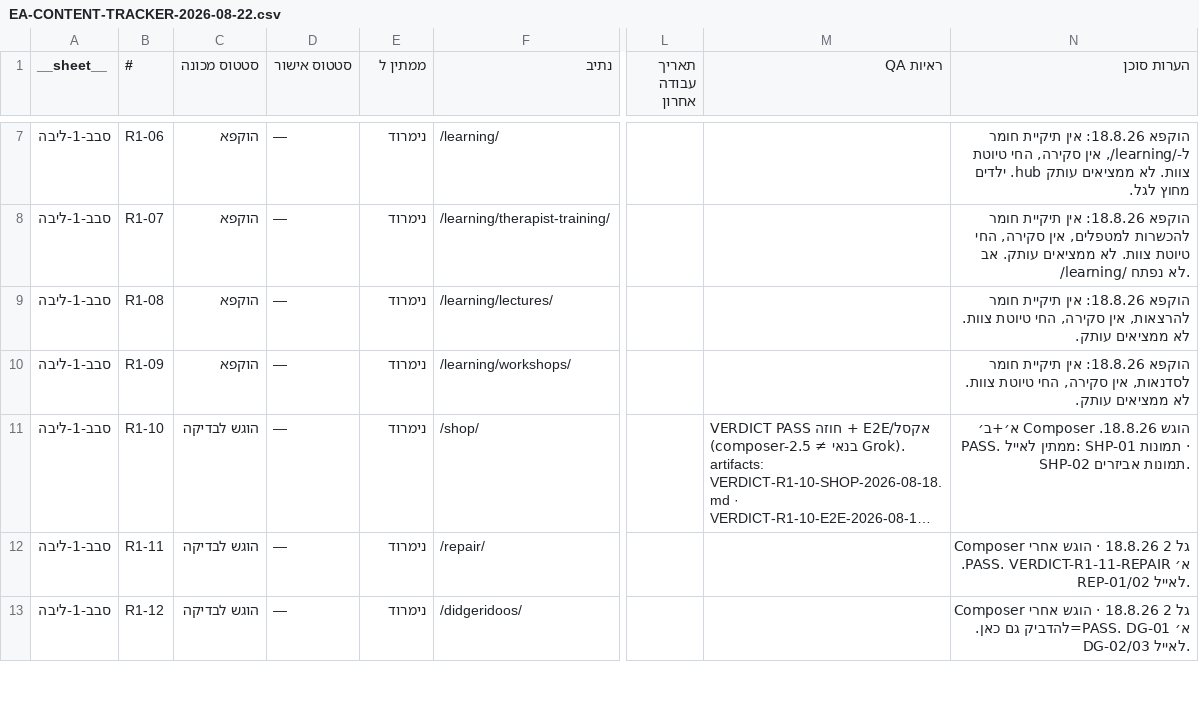
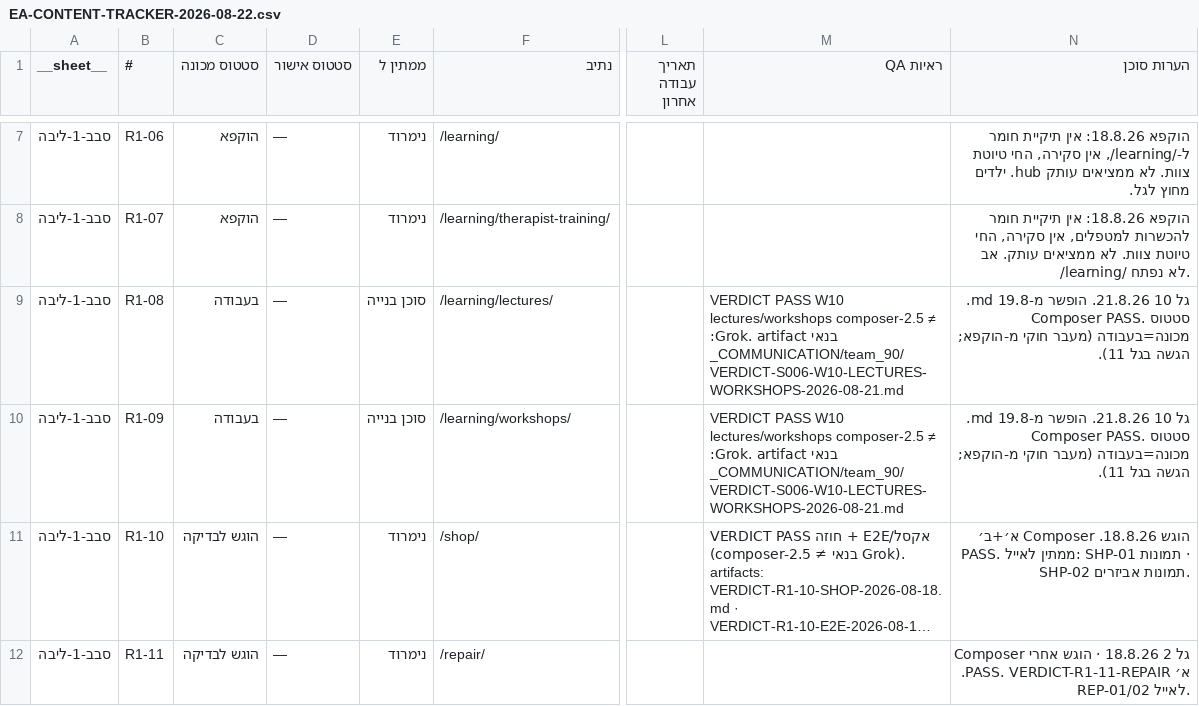
Before and after one commit to WaldNimrod/EyalAmit, a CSV file: _COMMUNICATION/team_100/S006/tracker/EA-CONTENT-TRACKER-2026-08-22.csv, drawn as a sheet; only a part is shown, gaps mark what is left out; the shorter side is filled out with more unchanged rows; long unchanged cells end in …; the diff names each change by its address in the sheet, - before the commit and + after, or states it on an @@ line.

```diff
--- a/_COMMUNICATION/team_100/S006/tracker/EA-CONTENT-TRACKER-2026-08-22.csv
+++ b/_COMMUNICATION/team_100/S006/tracker/EA-CONTENT-TRACKER-2026-08-22.csv
-C9:C10 (סטטוס מכונה): הוקפא
+C9:C10 (סטטוס מכונה): בעבודה
-E9:E10 (ממתין ל): נימרוד
+E9:E10 (ממתין ל): סוכן בנייה
-M9:M10 (ראיות QA): (empty)
+M9:M10 (ראיות QA): VERDICT PASS W10 lectures/workshops composer-2.5 ≠ בנאי Grok. artifact: _COMMUNICATION/team_90/VERDICT-S006-W10-LECTURES-WORKSHOPS-2026-08-21.md
-N9 (הערות סוכן): הוקפא 18.8.26: אין תיקיית חומר להרצאות, אין סקירה, החי טיוטת צוות. לא ממציאים עותק.
+N9 (הערות סוכן): גל 10 21.8.26. הופשר מ-19.8 md. Composer PASS. סטטוס מכונה=בעבודה (מעבר חוקי מ-הוקפא; הגשה בגל 11).
-N10 (הערות סוכן): הוקפא 18.8.26: אין תיקיית חומר לסדנאות, אין סקירה, החי טיוטת צוות. לא ממציאים עותק.
+N10 (הערות סוכן): גל 10 21.8.26. הופשר מ-19.8 md. Composer PASS. סטטוס מכונה=בעבודה (מעבר חוקי מ-הוקפא; הגשה בגל 11).
```
Also changed, not shown: _COMMUNICATION/team_100/S006/tracker/EA-CONTENT-ITEMS-2026-08-22.csv, _COMMUNICATION/team_100/S006/tracker/latest-items.csv, 15 other files.
